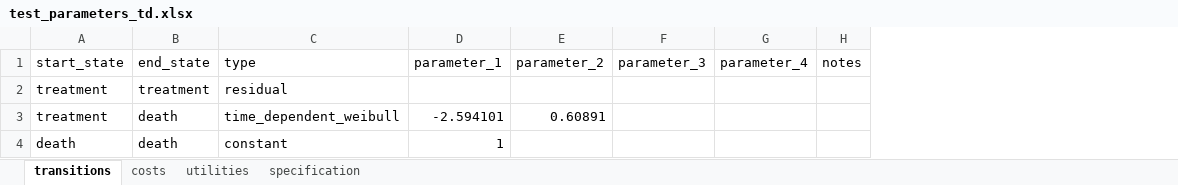
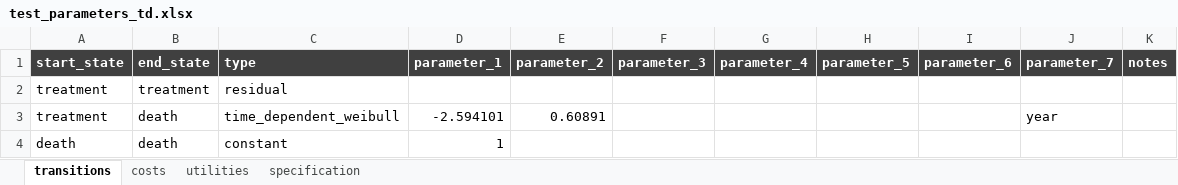
Before and after one commit to BrandonCChan/edamame, an Excel workbook: model_specifications/test_parameters_td.xlsx, sheet transitions, drawn as a sheet; values as stored, in another font and other column widths than the file's, no borders; addresses are those after the commit; the diff names each change by its address in the sheet, - before the commit and + after, or states it on an @@ line.

Commit message:
Refreshed examples and added CE quadrant counter
- Refreshed example Jupyter notebooks
- Added convenience function to count points in each quadrant of the CE plane
- Fixed small bug in check_excel() involving eligible types of transitions

```diff
--- a/model_specifications/test_parameters_td.xlsx (sheet transitions)
+++ b/model_specifications/test_parameters_td.xlsx (sheet transitions)
+column H (parameter_5), empty
+column I (parameter_6), empty
+column J (parameter_7), row 3: year
@@ A1:G1 fill: none → #404040, bold: off → on, text colour: black → #FFFFFF @@
@@ K1 fill: none → #404040, bold: off → on, text colour: black → #FFFFFF @@
```
Also changed, not shown: sheet utilities, sheet costs, model_specifications/test_parameters_base.xlsx, model_specifications/test_parameters_treat.xlsx, 12 other files.
